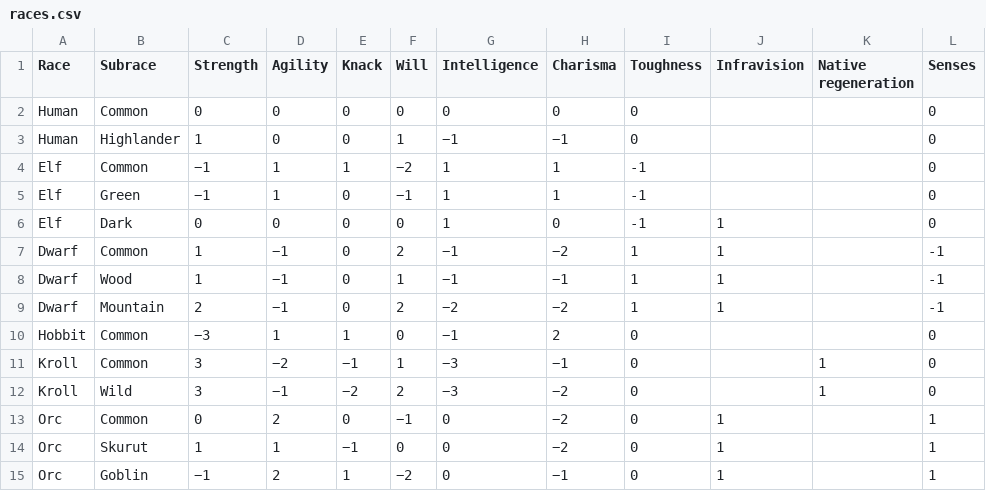
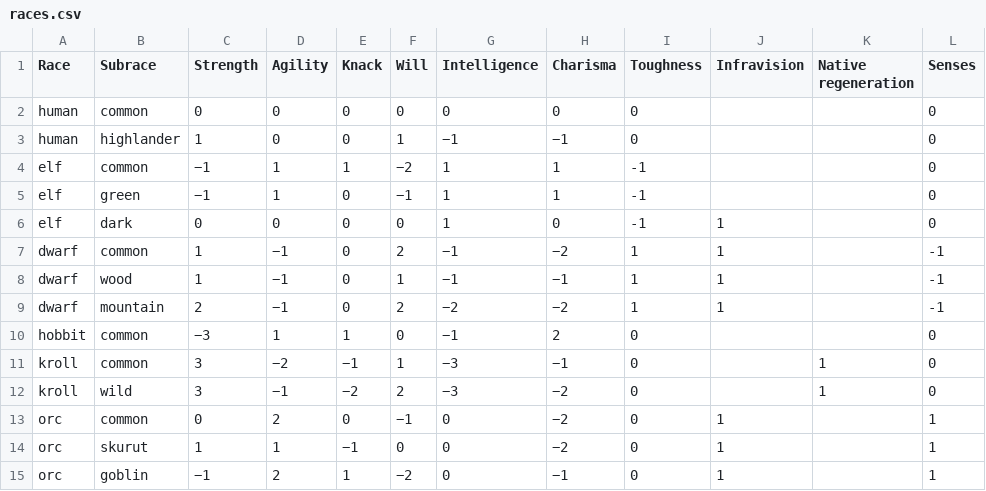
Before and after one commit to drdplusinfo/tables, a CSV file: DrdPlus/Tables/Races/data/races.csv, drawn as a sheet; only a part is shown; the diff names each change by its address in the sheet, - before the commit and + after, or states it on an @@ line.

Commit message:
Race codes are taken from races library

```diff
--- a/DrdPlus/Tables/Races/data/races.csv
+++ b/DrdPlus/Tables/Races/data/races.csv
-A2:A3 (Race): Human
+A2:A3 (Race): human
-B2 (Subrace): Common
+B2 (Subrace): common
-B3 (Subrace): Highlander
+B3 (Subrace): highlander
-A4:A6 (Race): Elf
+A4:A6 (Race): elf
-B4 (Subrace): Common
+B4 (Subrace): common
-B5 (Subrace): Green
+B5 (Subrace): green
-B6 (Subrace): Dark
+B6 (Subrace): dark
-A7:A9 (Race): Dwarf
+A7:A9 (Race): dwarf
-B7 (Subrace): Common
+B7 (Subrace): common
-B8 (Subrace): Wood
+B8 (Subrace): wood
-B9 (Subrace): Mountain
+B9 (Subrace): mountain
-A10 (Race): Hobbit
+A10 (Race): hobbit
-B10:B11 (Subrace): Common
+B10:B11 (Subrace): common
-A11:A12 (Race): Kroll
+A11:A12 (Race): kroll
-B12 (Subrace): Wild
+B12 (Subrace): wild
-A13:A15 (Race): Orc
+A13:A15 (Race): orc
-B13 (Subrace): Common
+B13 (Subrace): common
-B14 (Subrace): Skurut
+B14 (Subrace): skurut
-B15 (Subrace): Goblin
+B15 (Subrace): goblin
```
Also changed, not shown: 8 other files.
